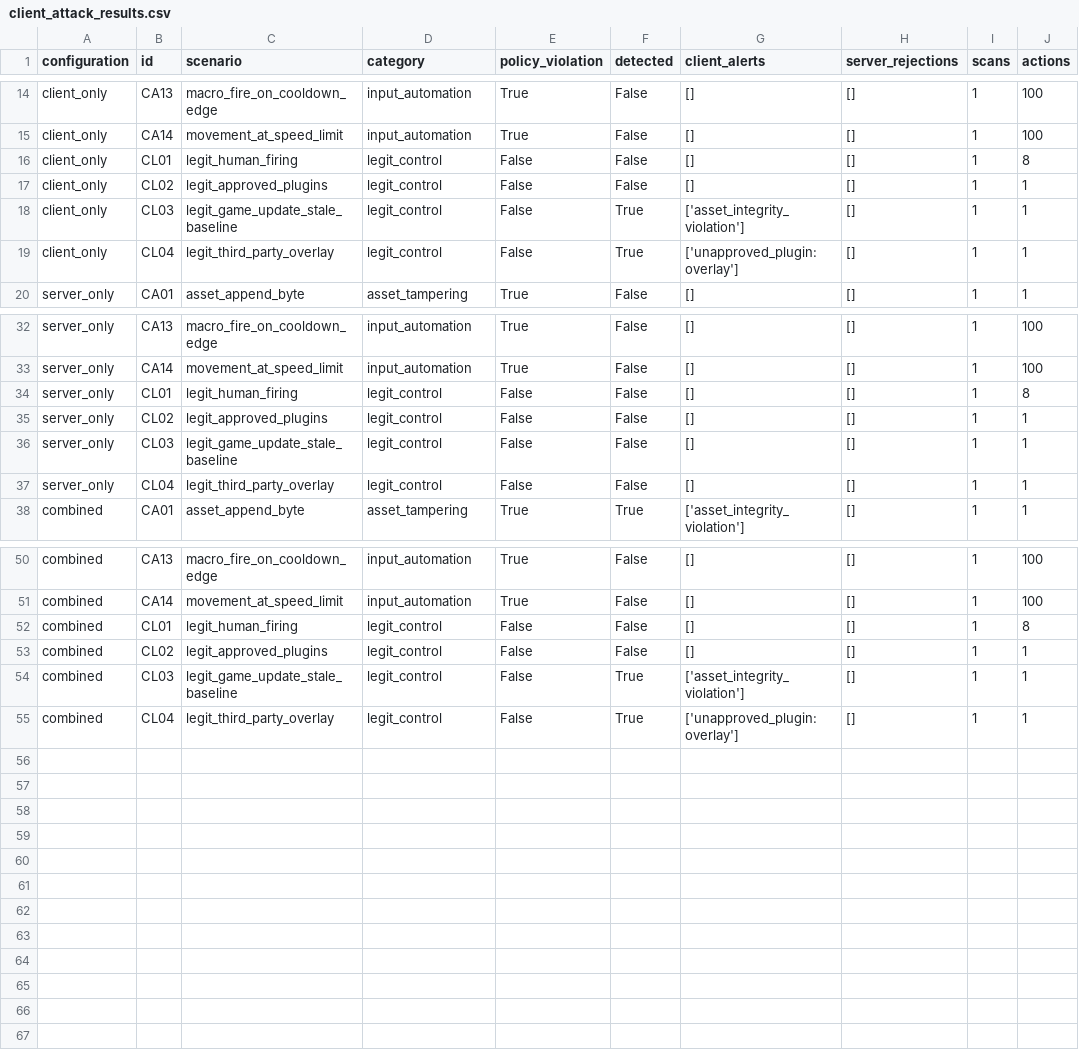
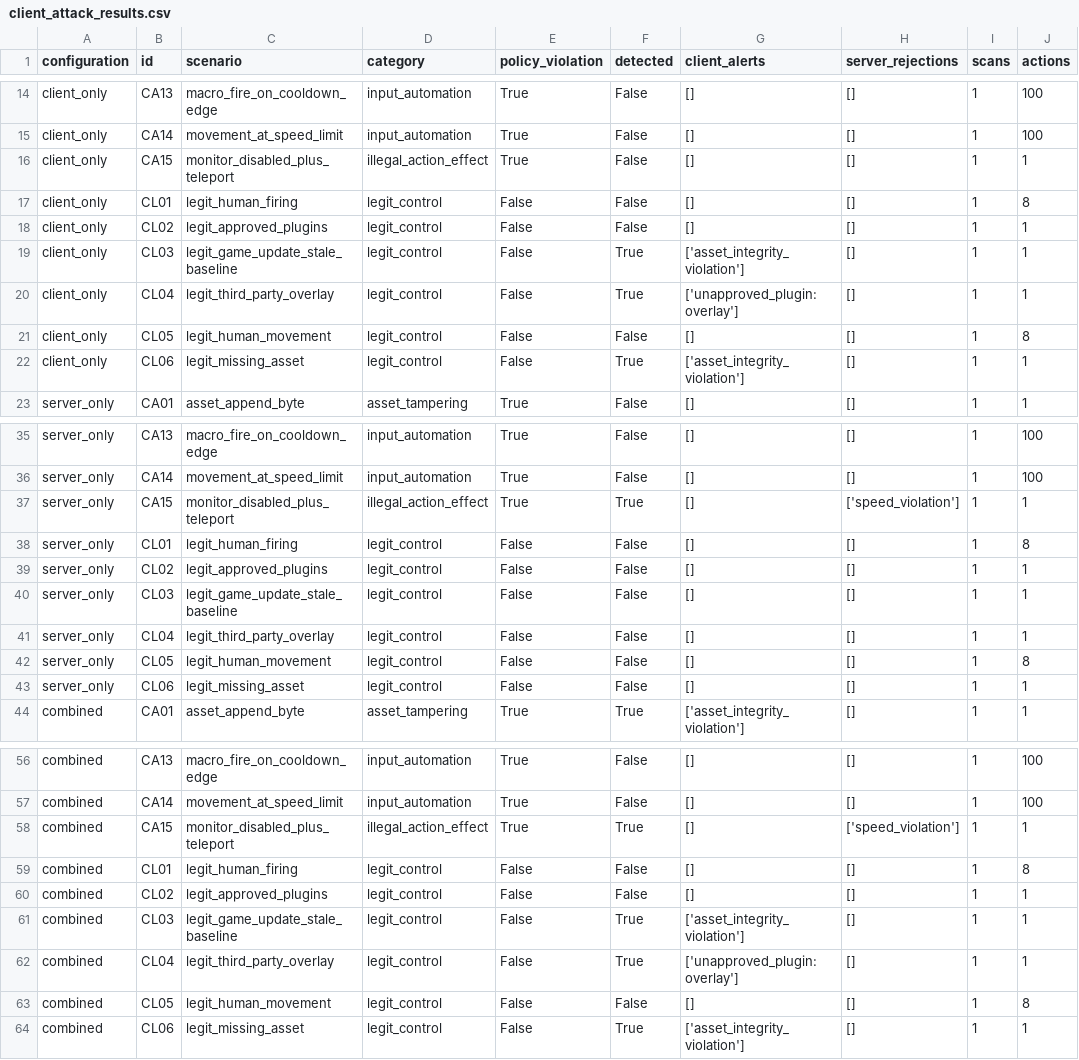
Before and after one commit to AndrewRubioo/M117-miniVAC-starter, a CSV file: client_attack_results.csv, drawn as a sheet; only a part is shown, gaps mark what is left out; the diff names each change by its address in the sheet, - before the commit and + after, or states it on an @@ line.

Commit message:
Add CA15, CL05 and CL06 client attack scenarios
- CA15 monitor_disabled_plus_teleport: client monitor silenced, then an
  illegal 20-unit move; the server rejects it (speed_violation)
- CL05 legit_human_movement: varying speeds under the limit, contrast
  case for CA14
- CL06 legit_missing_asset: legitimately missing asset, flagged like
  CA03 (false positive)
- Tests updated (17 total), results CSV, attack log (entry 5) and
  figure regenerated
- docs/figures/api_flow.png/.svg: API flow figure (attack log entry 6)

Combined mode: 7 of 15 attacks caught, 3 of 6 legitimate controls
flagged. Midterm version; no defense code changed.

```diff
--- a/client_attack_results.csv
+++ b/client_attack_results.csv
+row 16: client_only | CA15 | monitor_disabled_plus_teleport | illegal_action_effect | True | False | [] | [] | 1 | 1
+row 21: client_only | CL05 | legit_human_movement | legit_control | False | False | [] | [] | 1 | 8
+row 22: client_only | CL06 | legit_missing_asset | legit_control | False | True | ['asset_integrity_violation'] | [] | 1 | 1
+row 37: server_only | CA15 | monitor_disabled_plus_teleport | illegal_action_effect | True | True | [] | ['speed_violation'] | 1 | 1
+row 42: server_only | CL05 | legit_human_movement | legit_control | False | False | [] | [] | 1 | 8
+row 43: server_only | CL06 | legit_missing_asset | legit_control | False | False | [] | [] | 1 | 1
+row 58: combined | CA15 | monitor_disabled_plus_teleport | illegal_action_effect | True | True | [] | ['speed_violation'] | 1 | 1
+row 63: combined | CL05 | legit_human_movement | legit_control | False | False | [] | [] | 1 | 8
+row 64: combined | CL06 | legit_missing_asset | legit_control | False | True | ['asset_integrity_violation'] | [] | 1 | 1
```
Also changed, not shown: 7 other files.
